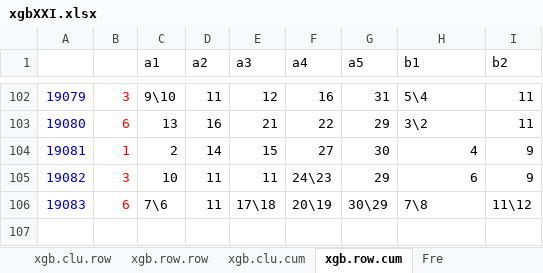
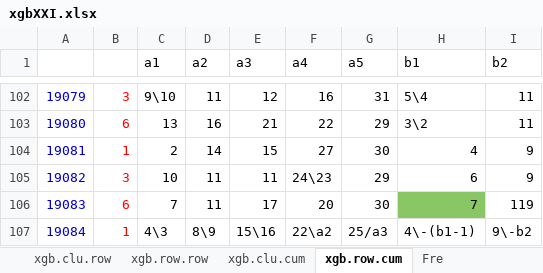
Before and after one commit to dlt-lee/dlt, an Excel workbook: xgbXXI.xlsx, sheet xgb.row.cum, drawn as a sheet; only a part is shown, gaps mark what is left out; values as stored, in another font and other column widths than the file's, no borders; charts and pictures not drawn; 7 other sheets too large or unreadable and not compared; the diff names each change by its address in the sheet, - before the commit and + after, or states it on an @@ line.

```diff
--- a/xgbXXI.xlsx (sheet xgb.row.cum)
+++ b/xgbXXI.xlsx (sheet xgb.row.cum)
-C106 (a1): 7\6
+C106 (a1): 7
-E106 (a3): 17\18
+E106 (a3): 17
-F106 (a4): 20\19
+F106 (a4): 20
-G106 (a5): 30\29
+G106 (a5): 30
-H106 (b1): 7\8
+H106 (b1): 7
-H106 fill: none
+H106 fill: #89C765
-I106 (b2): 11\12
+I106 (b2): 119
+row 107: 19084 | 1 | 4\3 | 8\9 | 15\16 | 22\a2 | 25/a3 | 4\-(b1-1) | 9\-b2
```
Also changed, not shown: sheet xgb.clu.cum, sheet row.xgb.average, sheet clu.xgb.average, sheet selection, 5 other files.
